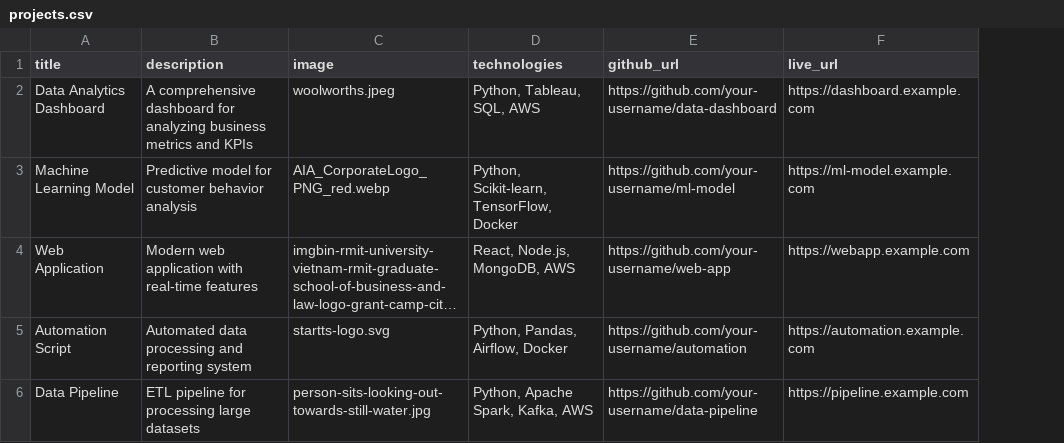
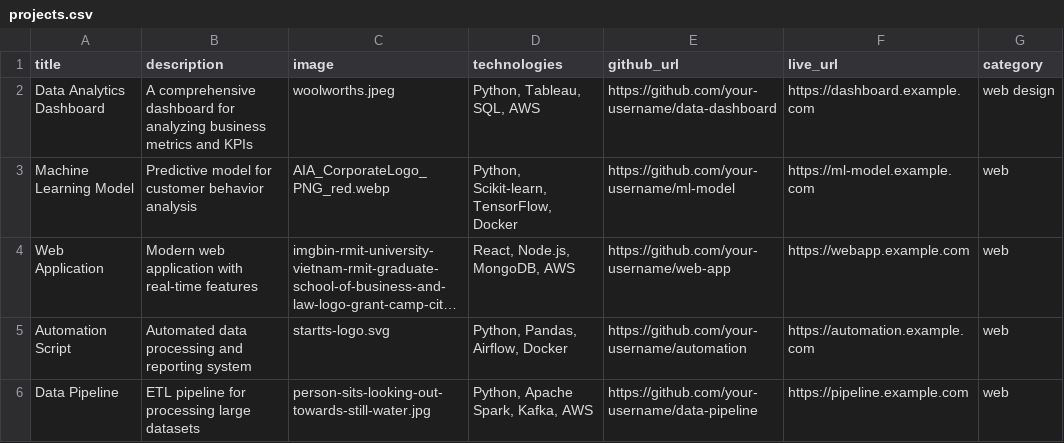
Before and after one commit to Tenzing0/Portfolio, a CSV file: docs/data/projects.csv, drawn as a sheet; long unchanged cells end in …; the diff names each change by its address in the sheet, - before the commit and + after, or states it on an @@ line.

```diff
--- a/docs/data/projects.csv
+++ b/docs/data/projects.csv
+column G (category), rows 2-6: web design | web | web | web | web
```
Also changed, not shown: docs/data/books.csv, 11 other files.
